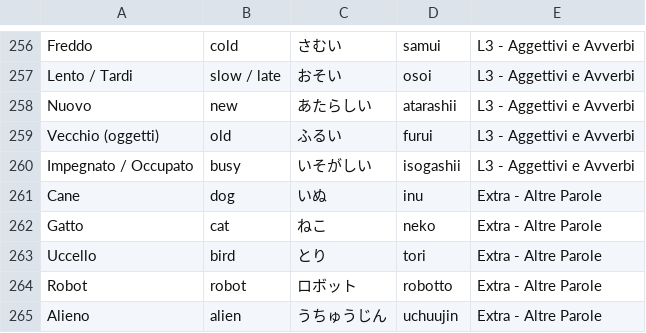
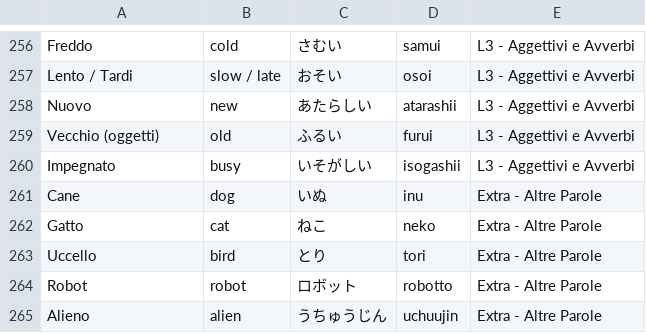
Before and after one commit to cecifabrizio-beep/japan, a CSV file: importa.csv, drawn as a sheet; only a part is shown, gaps mark what is left out.

Commit message:
Update importa.csv

```diff
--- a/importa.csv
+++ b/importa.csv
@@ -259,3 +259,3 @@ Nuovo,new,あたらしい,atarashii,L3 - Aggettivi e Avverbi
 Vecchio (oggetti),old,ふるい,furui,L3 - Aggettivi e Avverbi
-Impegnato / Occupato,busy,いそがしい,isogashii,L3 - Aggettivi e Avverbi
+Impegnato,busy,いそがしい,isogashii,L3 - Aggettivi e Avverbi
 Cane,dog,いぬ,inu,Extra - Altre Parole
```
